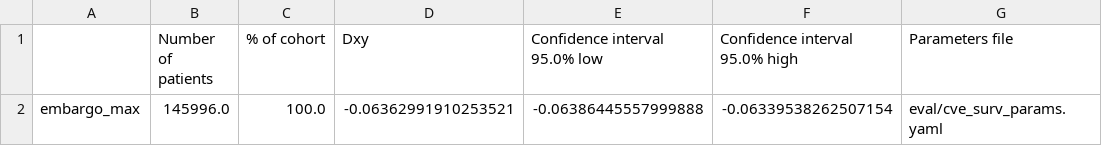
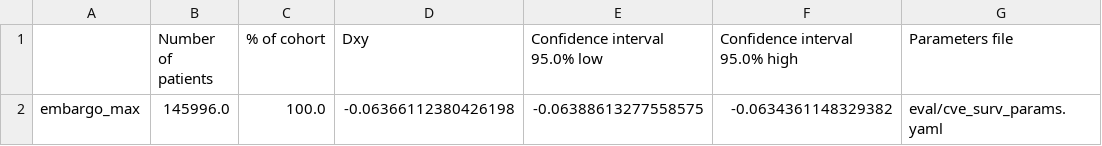
Before and after one commit to ncusi/secret_life_of_CVEs, a CSV file: eval/cve_surv_group_metrics.csv, drawn as a sheet.

```diff
--- a/eval/cve_surv_group_metrics.csv
+++ b/eval/cve_surv_group_metrics.csv
@@ -1,2 +1,2 @@
 ,Number of patients,% of cohort,Dxy,Confidence interval 95.0% low,Confidence interval 95.0% high,Parameters file
-embargo_max,145996.0,100.0,-0.06362991910253521,-0.06386445557999888,-0.06339538262507154,eval/cve_surv_params.yaml
+embargo_max,145996.0,100.0,-0.06366112380426198,-0.06388613277558575,-0.0634361148329382,eval/cve_surv_params.yaml
```
Also changed, not shown: 2 other files.
